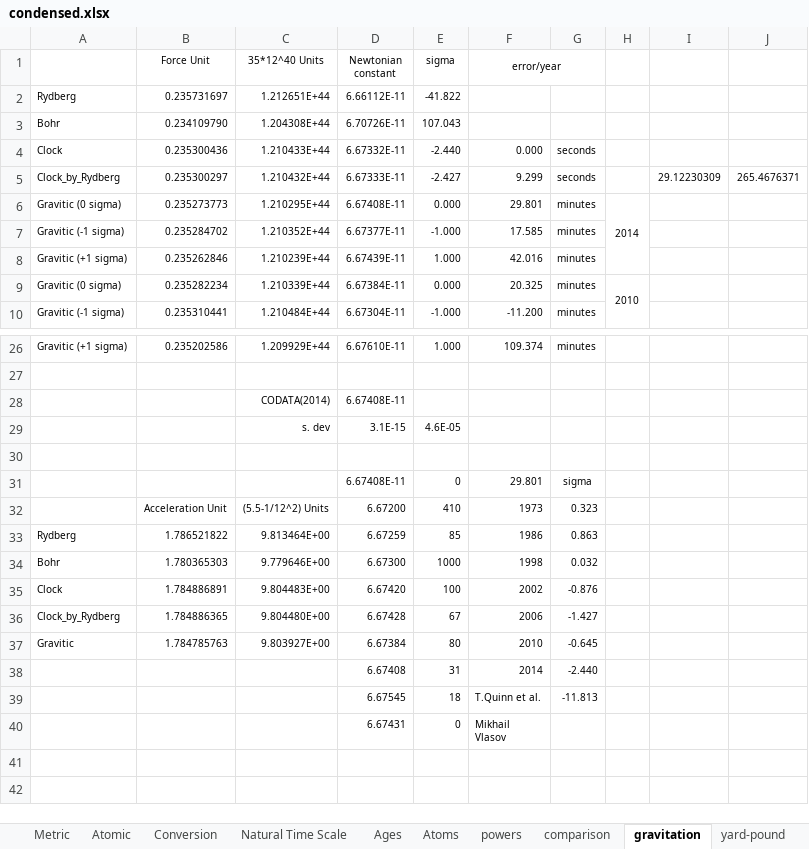
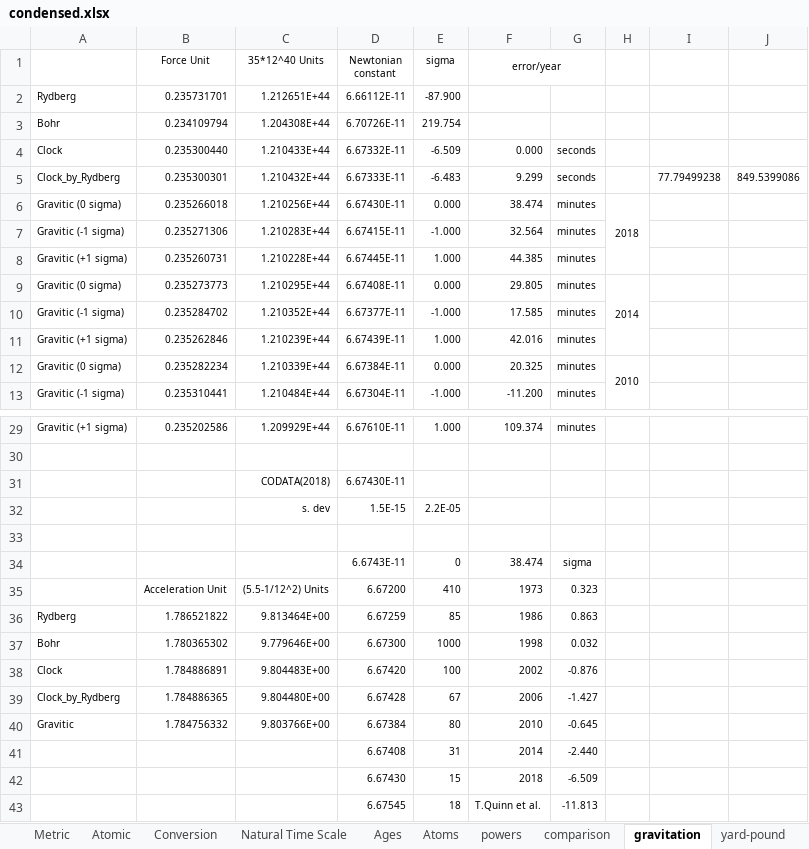
Before and after one commit to suchowan/a_converter, an Excel workbook: doc/condensed.xlsx, sheet gravitation, drawn as a sheet; only a part is shown, gaps mark what is left out; the shorter side is filled out with more unchanged rows; values as stored, in another font and other column widths than the file's, no borders; removed rows and columns are numbered as before the commit, all else as after; the diff names each change by its address in the sheet, - before the commit and + after, or states it on an @@ line.

Commit message:
Reflection of CODATA(2018) revision

```diff
--- a/doc/condensed.xlsx (sheet gravitation)
+++ b/doc/condensed.xlsx (sheet gravitation)
-B2 (Force Unit): 0.235731697
+B2 (Force Unit): 0.235731701
-E2 (sigma): -41.822
+E2 (sigma): -87.900
-B3 (Force Unit): 0.234109790
+B3 (Force Unit): 0.234109794
-E3 (sigma): 107.043
+E3 (sigma): 219.754
-B4 (Force Unit): 0.235300436
+B4 (Force Unit): 0.235300440
-E4 (sigma): -2.440
+E4 (sigma): -6.509
-B5 (Force Unit): 0.235300297
+B5 (Force Unit): 0.235300301
-E5 (sigma): -2.427
+E5 (sigma): -6.483
-I5: 29.12230309
+I5: 77.79499238
-J5: 265.4676371
+J5: 849.5399086
+row 6: Gravitic (0 sigma) | 0.235266018 | 1.210256E+44 | 6.67430E-11 | 0.000 | 38.474 | minutes | 2018
+row 7: Gravitic (-1 sigma) | 0.235271306 | 1.210283E+44 | 6.67415E-11 | -1.000 | 32.564 | minutes
+row 8: Gravitic (+1 sigma) | 0.235260731 | 1.210228E+44 | 6.67445E-11 | 1.000 | 44.385 | minutes
-F9 (error/year): 29.801
+F9 (error/year): 29.805
-row 28:  |  | CODATA(2014) | 6.67408E-11
-row 29:  |  | s. dev | 3.1E-15 | 4.6E-05
+row 31:  |  | CODATA(2018) | 6.67430E-11
+row 32:  |  | s. dev | 1.5E-15 | 2.2E-05
-D34 (Newtonian constant): 6.67408E-11
+D34 (Newtonian constant): 6.6743E-11
-F34 (error/year): 29.801
+F34 (error/year): 38.474
-B37 (Force Unit): 1.780365303
+B37 (Force Unit): 1.780365302
-B40 (Force Unit): 1.784785763
+B40 (Force Unit): 1.784756332
-C40 (35*12^40 Units): 9.803927E+00
+C40 (35*12^40 Units): 9.803766E+00
+row 42:  |  |  | 6.67430 | 15 | 2018 | -6.509
```
Also changed, not shown: sheet Conversion, sheet Gravitic, sheet Clock_by_Rydberg, sheet Atomic, sheet Rydberg, sheet Bohr, 12 more sheets, formulas that keep their value, charts or pictures, 6 other files.
